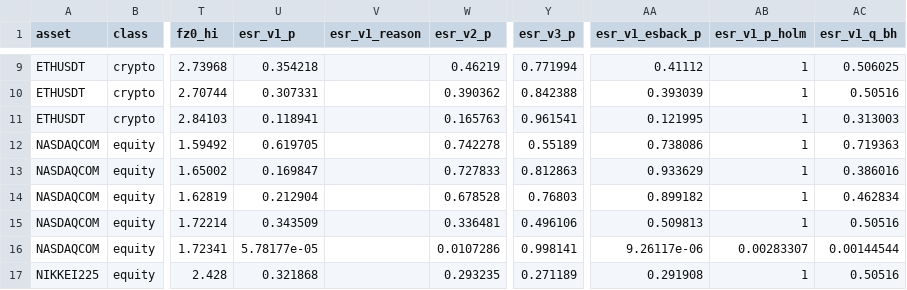
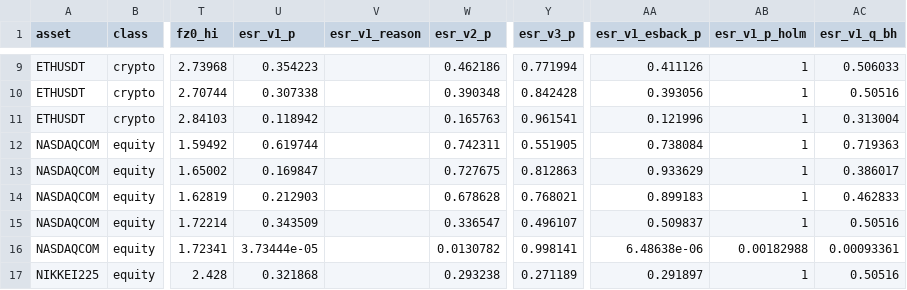
Before and after one commit to h-a-forster/tailcheck, a CSV file: results/study-v1/backtests.csv, drawn as a sheet; only a part is shown, gaps mark what is left out; the diff covers the shown part only; the diff names each change by its address in the sheet, - before the commit and + after, or states it on an @@ line.

```diff
--- a/results/study-v1/backtests.csv
+++ b/results/study-v1/backtests.csv
-U9 (esr_v1_p): 0.354218
+U9 (esr_v1_p): 0.354223
-W9 (esr_v2_p): 0.46219
+W9 (esr_v2_p): 0.462186
-AA9 (esr_v1_esback_p): 0.41112
+AA9 (esr_v1_esback_p): 0.411126
-AC9 (esr_v1_q_bh): 0.506025
+AC9 (esr_v1_q_bh): 0.506033
-U10 (esr_v1_p): 0.307331
+U10 (esr_v1_p): 0.307338
-W10 (esr_v2_p): 0.390362
+W10 (esr_v2_p): 0.390348
-Y10 (esr_v3_p): 0.842388
+Y10 (esr_v3_p): 0.842428
-AA10 (esr_v1_esback_p): 0.393039
+AA10 (esr_v1_esback_p): 0.393056
-U11 (esr_v1_p): 0.118941
+U11 (esr_v1_p): 0.118942
-AA11 (esr_v1_esback_p): 0.121995
+AA11 (esr_v1_esback_p): 0.121996
-AC11 (esr_v1_q_bh): 0.313003
+AC11 (esr_v1_q_bh): 0.313004
-U12 (esr_v1_p): 0.619705
+U12 (esr_v1_p): 0.619744
-W12 (esr_v2_p): 0.742278
+W12 (esr_v2_p): 0.742311
-Y12 (esr_v3_p): 0.55189
+Y12 (esr_v3_p): 0.551905
-AA12 (esr_v1_esback_p): 0.738086
+AA12 (esr_v1_esback_p): 0.738084
-W13 (esr_v2_p): 0.727833
+W13 (esr_v2_p): 0.727675
-AC13 (esr_v1_q_bh): 0.386016
+AC13 (esr_v1_q_bh): 0.386017
-U14 (esr_v1_p): 0.212904
+U14 (esr_v1_p): 0.212903
-W14 (esr_v2_p): 0.678528
+W14 (esr_v2_p): 0.678628
-Y14 (esr_v3_p): 0.76803
+Y14 (esr_v3_p): 0.768021
-AA14 (esr_v1_esback_p): 0.899182
+AA14 (esr_v1_esback_p): 0.899183
-AC14 (esr_v1_q_bh): 0.462834
+AC14 (esr_v1_q_bh): 0.462833
-W15 (esr_v2_p): 0.336481
+W15 (esr_v2_p): 0.336547
-Y15 (esr_v3_p): 0.496106
+Y15 (esr_v3_p): 0.496107
-AA15 (esr_v1_esback_p): 0.509813
+AA15 (esr_v1_esback_p): 0.509837
-U16 (esr_v1_p): 5.78177e-05
+U16 (esr_v1_p): 3.73444e-05
-W16 (esr_v2_p): 0.0107286
+W16 (esr_v2_p): 0.0130782
-AA16 (esr_v1_esback_p): 9.26117e-06
+AA16 (esr_v1_esback_p): 6.48638e-06
-AB16 (esr_v1_p_holm): 0.00283307
+AB16 (esr_v1_p_holm): 0.00182988
-AC16 (esr_v1_q_bh): 0.00144544
+AC16 (esr_v1_q_bh): 0.00093361
-W17 (esr_v2_p): 0.293235
+W17 (esr_v2_p): 0.293238
-AA17 (esr_v1_esback_p): 0.291908
+AA17 (esr_v1_esback_p): 0.291897
```
Also changed, not shown: 162 edited cells elsewhere in this file, results/mc-quick/size_power.csv, results/study-v1/forecasts.csv, 10 other files.
